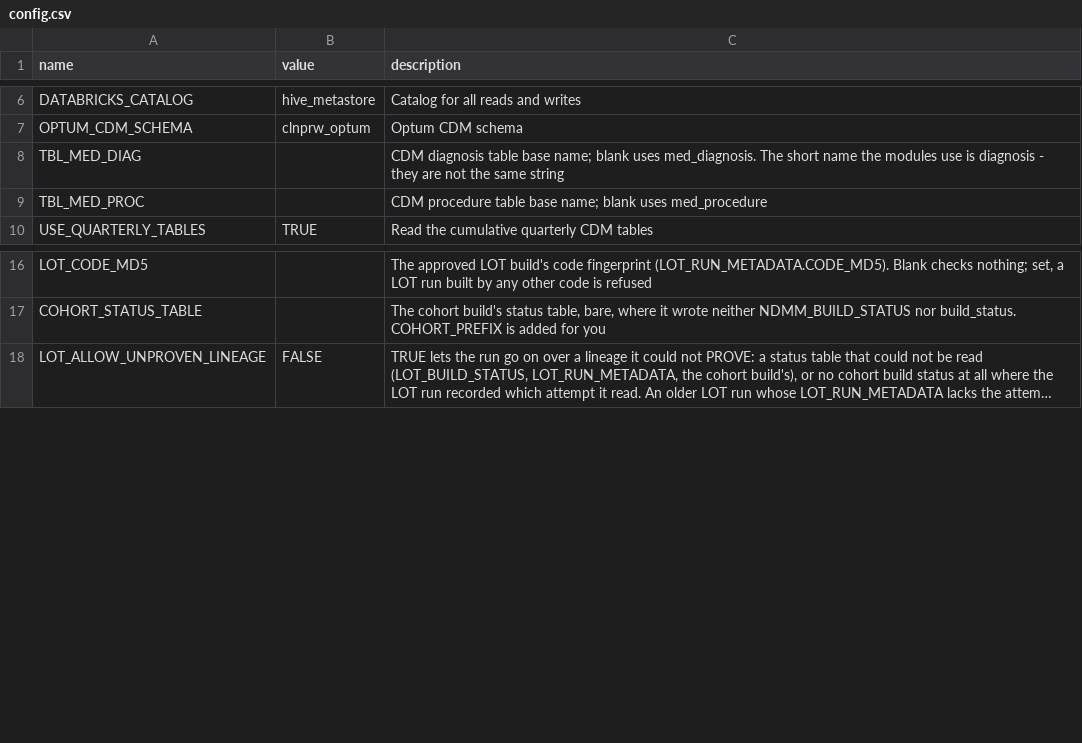
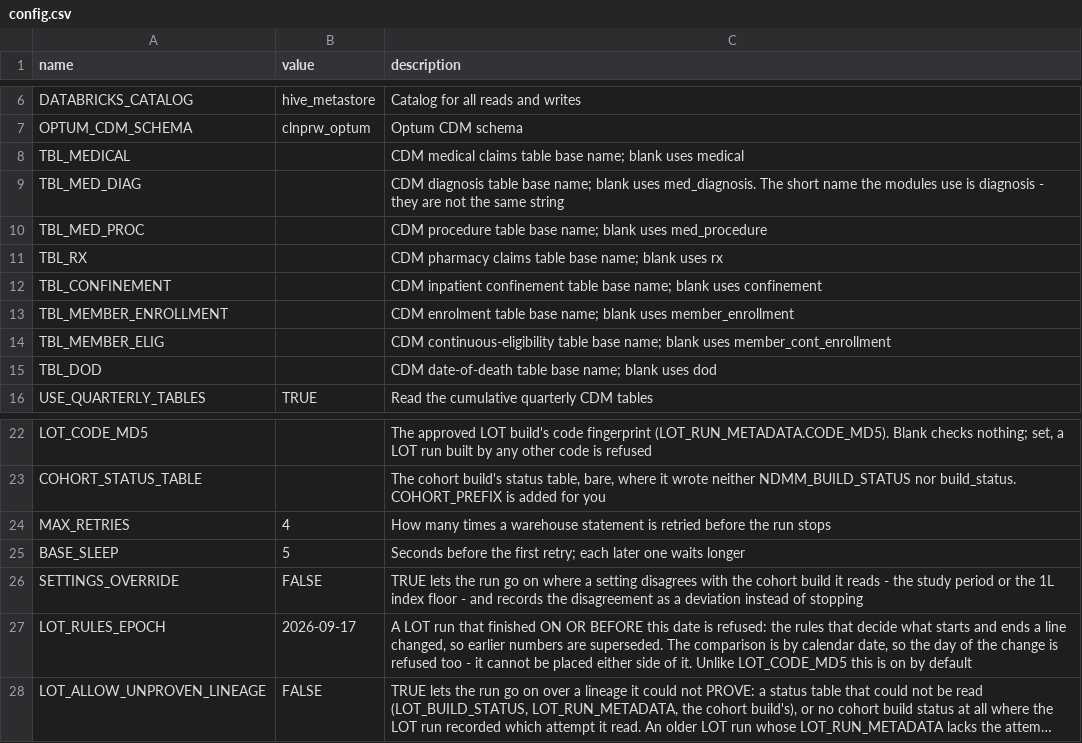
Before and after one commit to salzburry/julialot, a CSV file: Sep 16/variables/config.csv, drawn as a sheet; only a part is shown, gaps mark what is left out; long unchanged cells end in …; the diff names each change by its address in the sheet, - before the commit and + after, or states it on an @@ line.

```diff
--- a/Sep 16/variables/config.csv
+++ b/Sep 16/variables/config.csv
+row 8: TBL_MEDICAL |  | CDM medical claims table base name; blank uses medical
+row 11: TBL_RX |  | CDM pharmacy claims table base name; blank uses rx
+row 12: TBL_CONFINEMENT |  | CDM inpatient confinement table base name; blank uses confinement
+row 13: TBL_MEMBER_ENROLLMENT |  | CDM enrolment table base name; blank uses member_enrollment
+row 14: TBL_MEMBER_ELIG |  | CDM continuous-eligibility table base name; blank uses member_cont_enrollment
+row 15: TBL_DOD |  | CDM date-of-death table base name; blank uses dod
+row 24: MAX_RETRIES | 4 | How many times a warehouse statement is retried before the run stops
+row 25: BASE_SLEEP | 5 | Seconds before the first retry; each later one waits longer
+row 26: SETTINGS_OVERRIDE | FALSE | TRUE lets the run go on where a setting disagrees with the cohort build it reads - the study period or the 1L index floor - and records the disagreement as a deviation instead of stopping
+row 27: LOT_RULES_EPOCH | 2026-09-17 | A LOT run that finished ON OR BEFORE this date is refused: the rules that decide what starts and ends a line changed, so earlier numbers are superseded. The comparison is by calendar date, so the day of the change is refused too - it cannot be placed either side of it. Unlike LOT_CODE_MD5 this is on by default
```
Also changed, not shown: 5 other files.
